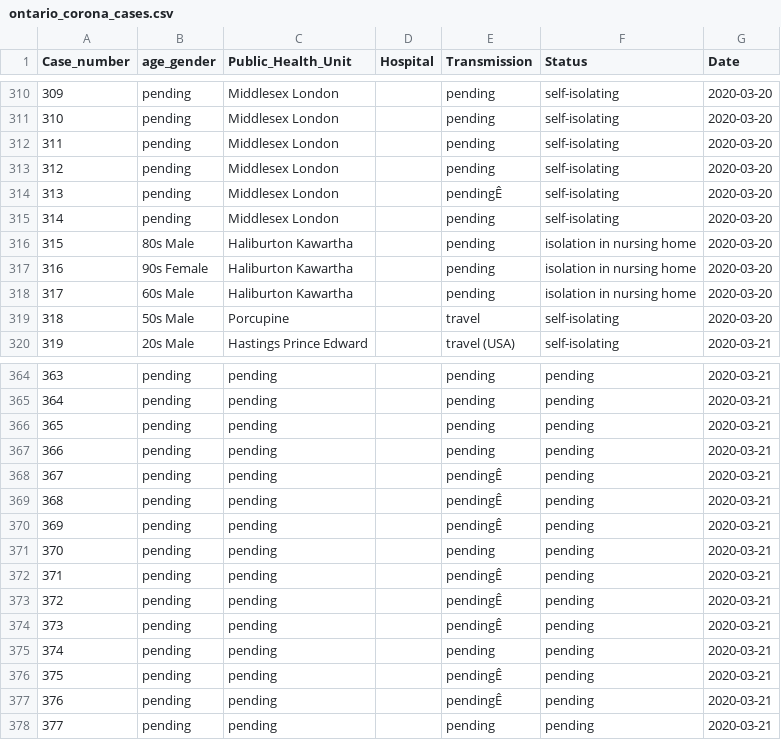
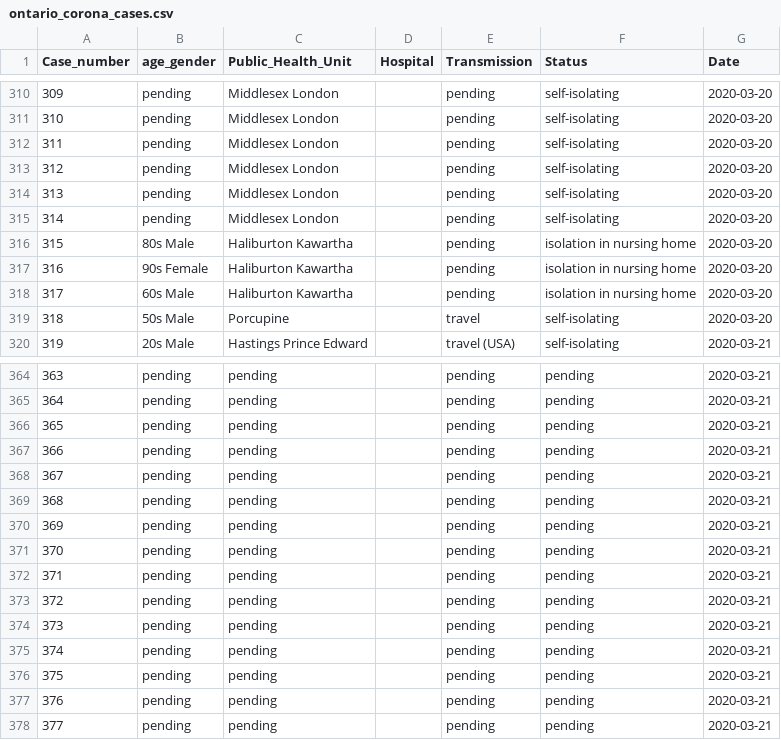
Before and after one commit to DUGroup/Ontario-COVID-19-Research, a CSV file: Data/ontario_corona_cases.csv, drawn as a sheet; only a part is shown, gaps mark what is left out; the diff covers the shown part only.

```diff
--- a/Data/ontario_corona_cases.csv
+++ b/Data/ontario_corona_cases.csv
@@ -313,3 +313,3 @@ Case_number,age_gender,Public_Health_Unit,Hospital,Transmission,Status,Date
 312,pending,Middlesex London,,pending,self-isolating,2020-03-20
-313,pending,Middlesex London,,pendingÊ,self-isolating,2020-03-20
+313,pending,Middlesex London,,pending,self-isolating,2020-03-20
 314,pending,Middlesex London,,pending,self-isolating,2020-03-20
@@ -367,12 +367,12 @@ Case_number,age_gender,Public_Health_Unit,Hospital,Transmission,Status,Date
 366,pending,pending,,pending,pending,2020-03-21
-367,pending,pending,,pendingÊ,pending,2020-03-21
-368,pending,pending,,pendingÊ,pending,2020-03-21
-369,pending,pending,,pendingÊ,pending,2020-03-21
+367,pending,pending,,pending,pending,2020-03-21
+368,pending,pending,,pending,pending,2020-03-21
+369,pending,pending,,pending,pending,2020-03-21
 370,pending,pending,,pending,pending,2020-03-21
-371,pending,pending,,pendingÊ,pending,2020-03-21
-372,pending,pending,,pendingÊ,pending,2020-03-21
-373,pending,pending,,pendingÊ,pending,2020-03-21
+371,pending,pending,,pending,pending,2020-03-21
+372,pending,pending,,pending,pending,2020-03-21
+373,pending,pending,,pending,pending,2020-03-21
 374,pending,pending,,pending,pending,2020-03-21
-375,pending,pending,,pendingÊ,pending,2020-03-21
-376,pending,pending,,pendingÊ,pending,2020-03-21
+375,pending,pending,,pending,pending,2020-03-21
+376,pending,pending,,pending,pending,2020-03-21
 377,pending,pending,,pending,pending,2020-03-21
```
Also changed, not shown: 1 added row, 1 removed row and 30 edited cells elsewhere in this file.
